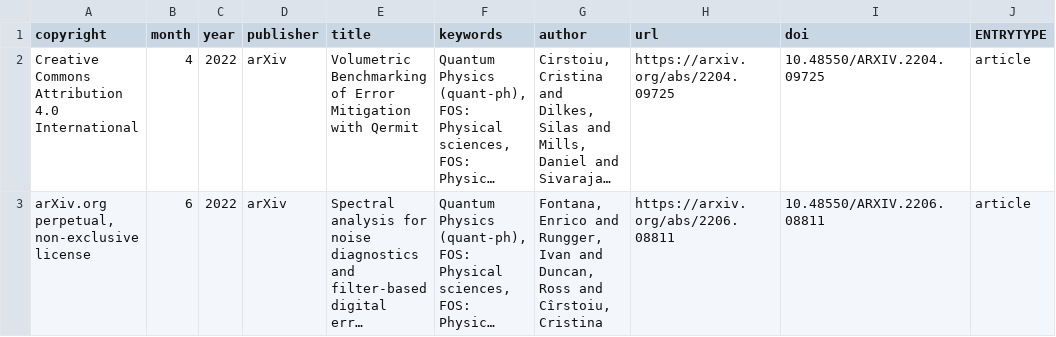
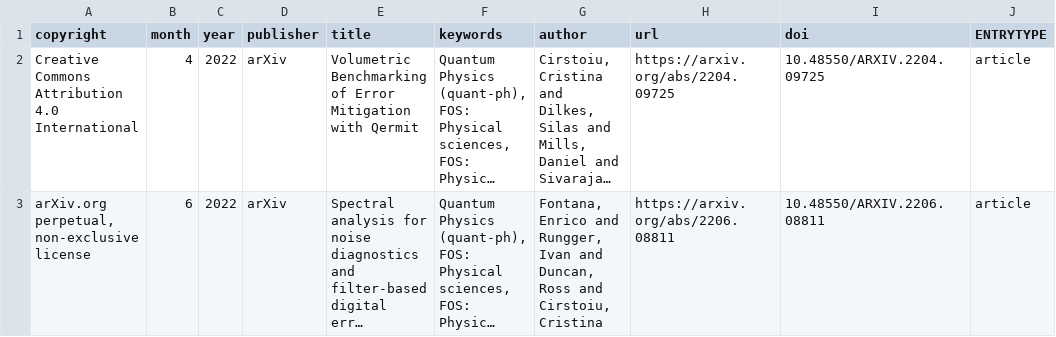
Before and after one commit to CQCL/quantinuum-publications, a CSV file: csv/error_mitigation-articles.csv (was csv/qermit-articles.csv), drawn as a sheet; only a part is shown; long unchanged cells end in …; the diff names each change by its address in the sheet, - before the commit and + after, or states it on an @@ line.

```diff
--- a/csv/qermit-articles.csv
+++ b/csv/error_mitigation-articles.csv
-G3 (author): …Ross and Cîrstoiu, Cristina
+G3 (author): …Ross and Cirstoiu, Cristina
```
Also changed, not shown: csv/compositional_intelligence-articles.csv, csv/hardware-algoteamcitations.csv, 54 other files.
